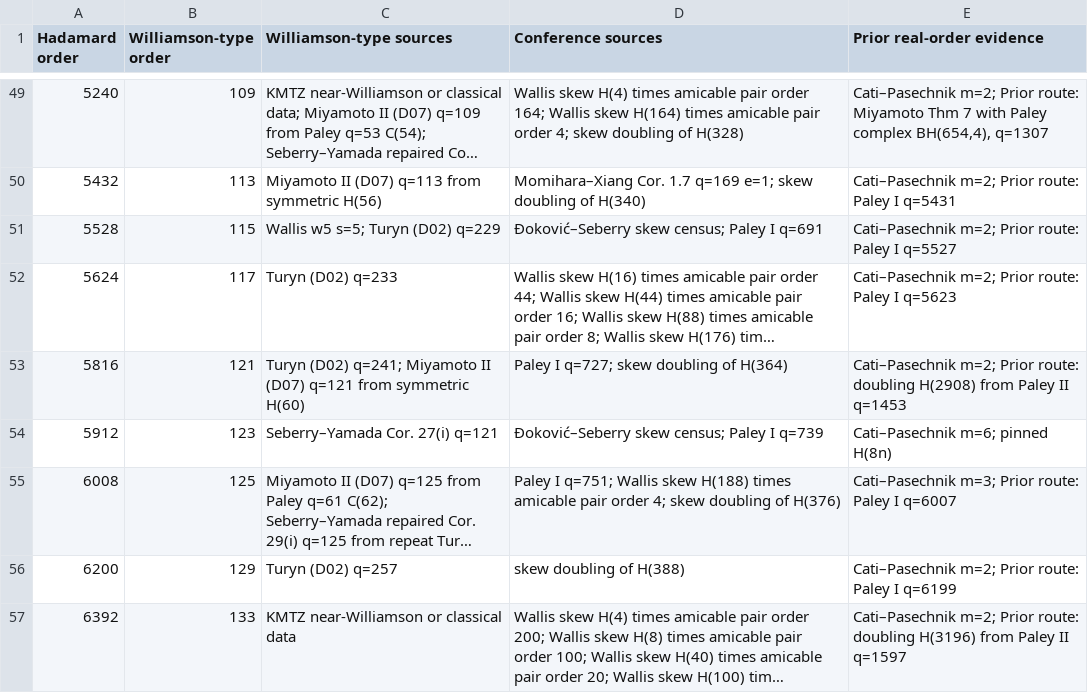
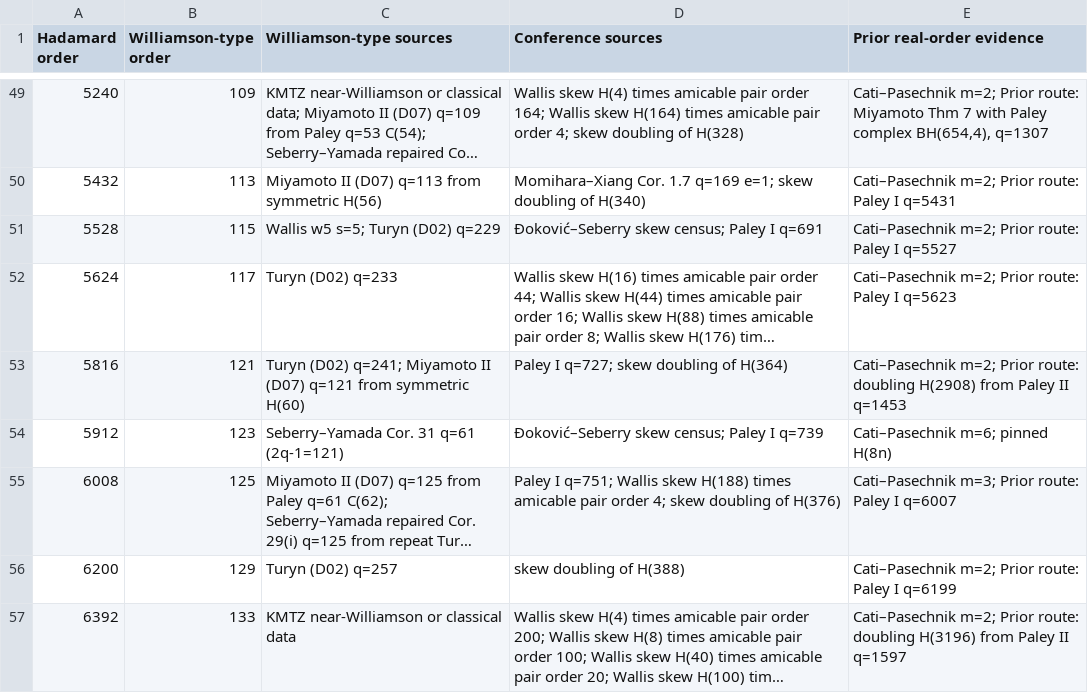
Before and after one commit to jeff-kline/hadamard-order-15896, a TSV file: audit/orders-below-10000.tsv, drawn as a sheet; only a part is shown, gaps mark what is left out; long unchanged cells end in …; the diff covers the shown part only; the diff names each change by its address in the sheet, - before the commit and + after, or states it on an @@ line.

Commit message:
Identify the symmetric Williamson-type input at order 123

```diff
--- a/audit/orders-below-10000.tsv
+++ b/audit/orders-below-10000.tsv
-C54 (Williamson-type sources): Seberry–Yamada Cor. 27(i) q=121
+C54 (Williamson-type sources): Seberry–Yamada Cor. 31 q=61 (2q-1=121)
```
Also changed, not shown: 8 edited cells elsewhere in this file, 2 other files.
